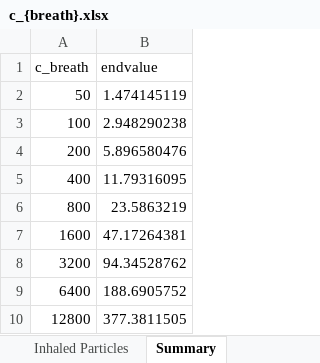
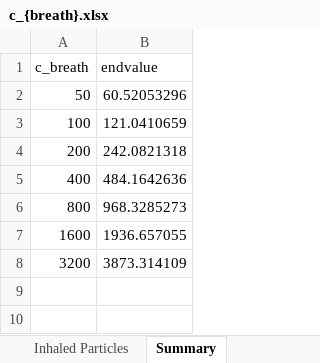
Before and after one commit to AlmightyAnubis/Air_Purifier_Project, an Excel workbook: matlab/Testarea/c_{breath}.xlsx, sheet Summary, drawn as a sheet; values as stored, in another font and other column widths than the file's, no borders; the diff names each change by its address in the sheet, - before the commit and + after, or states it on an @@ line.

```diff
--- a/matlab/Testarea/c_{breath}.xlsx (sheet Summary)
+++ b/matlab/Testarea/c_{breath}.xlsx (sheet Summary)
-B2 (endvalue): 1.474145119
+B2 (endvalue): 60.52053296
-B3 (endvalue): 2.948290238
+B3 (endvalue): 121.0410659
-B4 (endvalue): 5.896580476
+B4 (endvalue): 242.0821318
-B5 (endvalue): 11.79316095
+B5 (endvalue): 484.1642636
-B6 (endvalue): 23.5863219
+B6 (endvalue): 968.3285273
-B7 (endvalue): 47.17264381
+B7 (endvalue): 1936.657055
-B8 (endvalue): 94.34528762
+B8 (endvalue): 3873.314109
-row 9: 6400 | 188.6905752
-row 10: 12800 | 377.3811505
```
Also changed, not shown: sheet Inhaled Particles, sheet Concentration, 24 other files.
